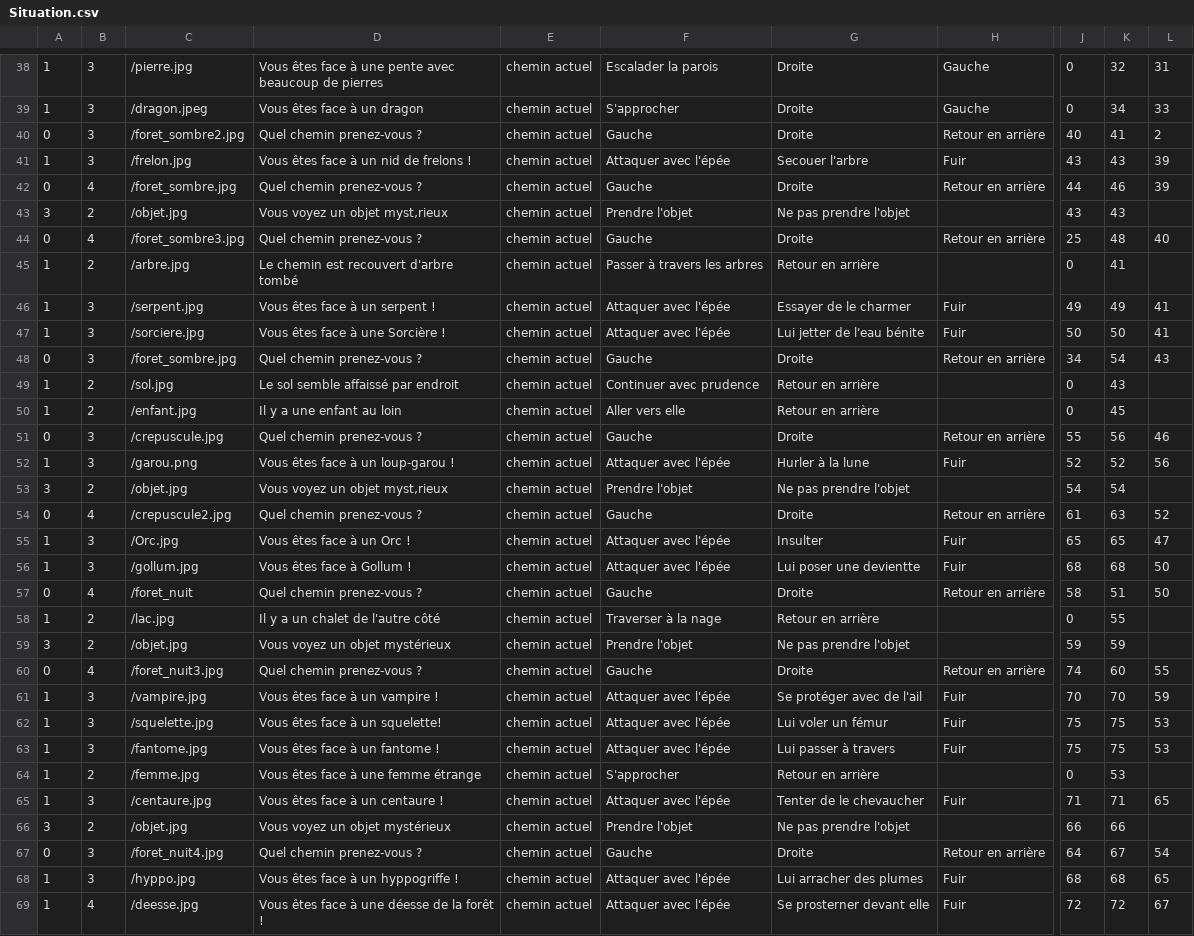
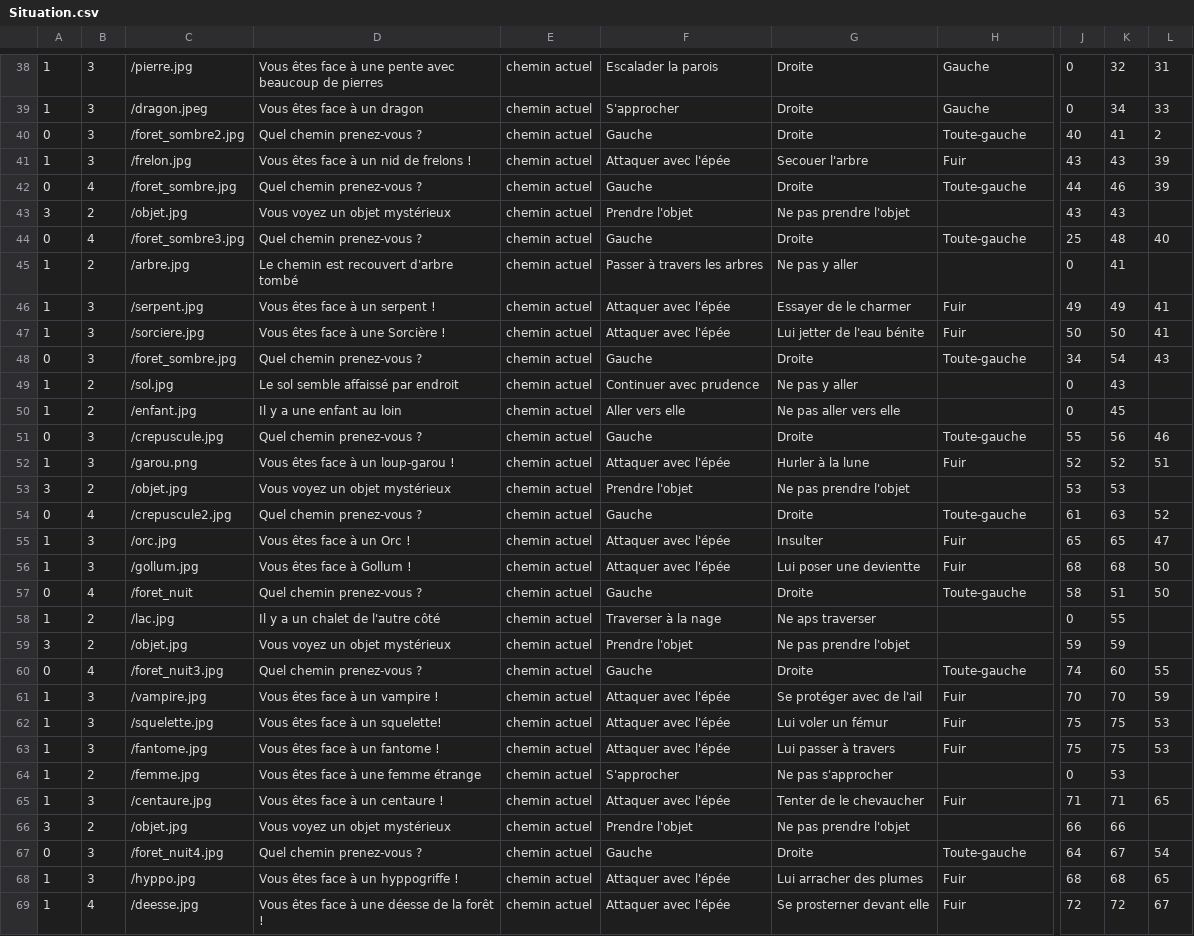
Before and after one commit to Laurie-S/Wifibot, a CSV file: Situation.csv, drawn as a sheet; only a part is shown, gaps mark what is left out; the diff covers the shown part only; the diff names each change by its address in the sheet, - before the commit and + after, or states it on an @@ line.

Commit message:
Add files via upload

```diff
--- a/Situation.csv
+++ b/Situation.csv
-H40: Retour en arrière
+H40: Toute-gauche
-H42: Retour en arrière
+H42: Toute-gauche
-D43: Vous voyez un objet myst‚rieux
+D43: Vous voyez un objet mystérieux
-H44: Retour en arrière
+H44: Toute-gauche
-G45: Retour en arrière
+G45: Ne pas y aller
-H48: Retour en arrière
+H48: Toute-gauche
-G49: Retour en arrière
+G49: Ne pas y aller
-G50: Retour en arrière
+G50: Ne pas aller vers elle
-H51: Retour en arrière
+H51: Toute-gauche
-L52: 56
+L52: 51
-D53: Vous voyez un objet myst‚rieux
+D53: Vous voyez un objet mystérieux
-J53: 54
+J53: 53
-K53: 54
+K53: 53
-H54: Retour en arrière
+H54: Toute-gauche
-C55: /Orc.jpg
+C55: /orc.jpg
-H57: Retour en arrière
+H57: Toute-gauche
-G58: Retour en arrière
+G58: Ne aps traverser
-H60: Retour en arrière
+H60: Toute-gauche
-G64: Retour en arrière
+G64: Ne pas s'approcher
-H67: Retour en arrière
+H67: Toute-gauche
```
Also changed, not shown: 20 edited cells elsewhere in this file.
